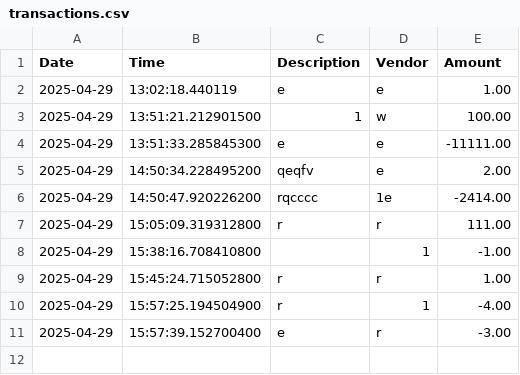
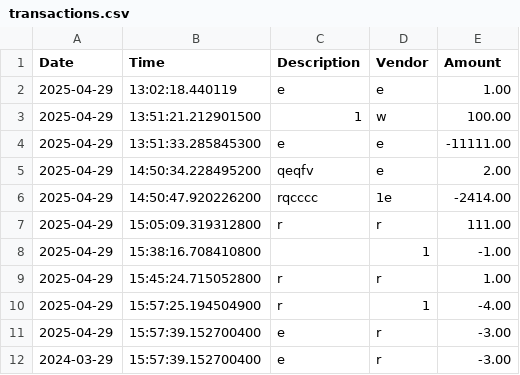
Before and after one commit to william17297/BootcampFlores, a CSV file: AccountingLedgerApp/src/main/resources/transactions.csv, drawn as a sheet.

Commit message:
Finished Main Parts of Working Project

```diff
--- a/AccountingLedgerApp/src/main/resources/transactions.csv
+++ b/AccountingLedgerApp/src/main/resources/transactions.csv
@@ -11 +11,2 @@ Date|Time|Description|Vendor|Amount
 2025-04-29|15:57:39.152700400|e|r|-3.00
+2024-03-29|15:57:39.152700400|e|r|-3.00
```
Also changed, not shown: 2 other files.
